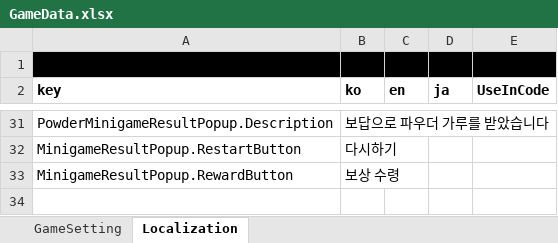
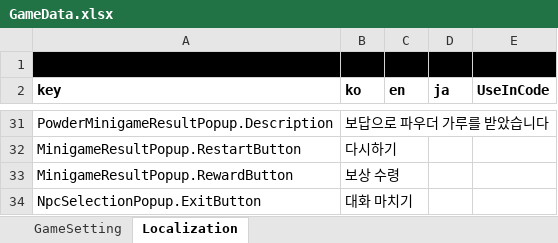
Before and after one commit to Lunaria-Project/lunaria-data, an Excel workbook: excel/GameData.xlsx, sheet Localization, drawn as a sheet; only a part is shown, gaps mark what is left out; values as stored, in another font and other column widths than the file's, no borders; the diff names each change by its address in the sheet, - before the commit and + after, or states it on an @@ line.

```diff
--- a/excel/GameData.xlsx (sheet Localization)
+++ b/excel/GameData.xlsx (sheet Localization)
+row 34: NpcSelectionPopup.ExitButton | 대화 마치기
```
Also changed, not shown: sheet GameSetting, excel/CutsceneData.xlsx.
